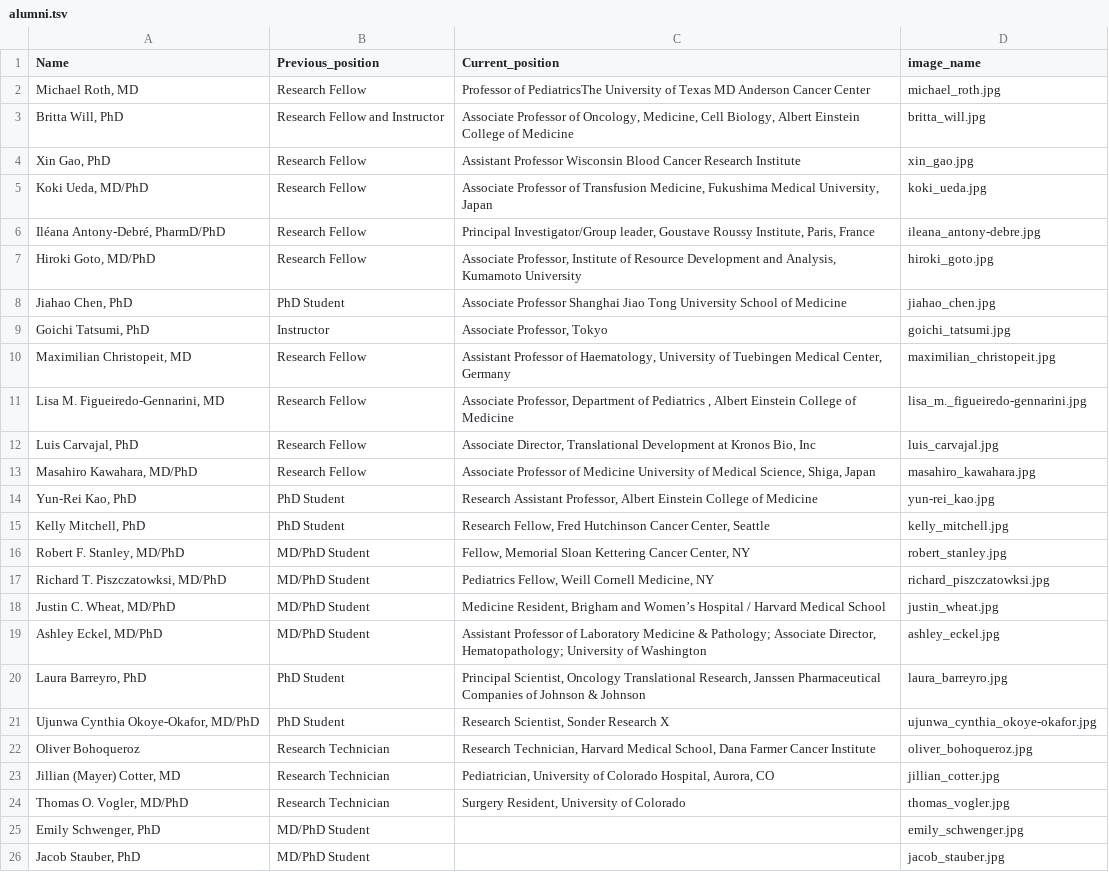
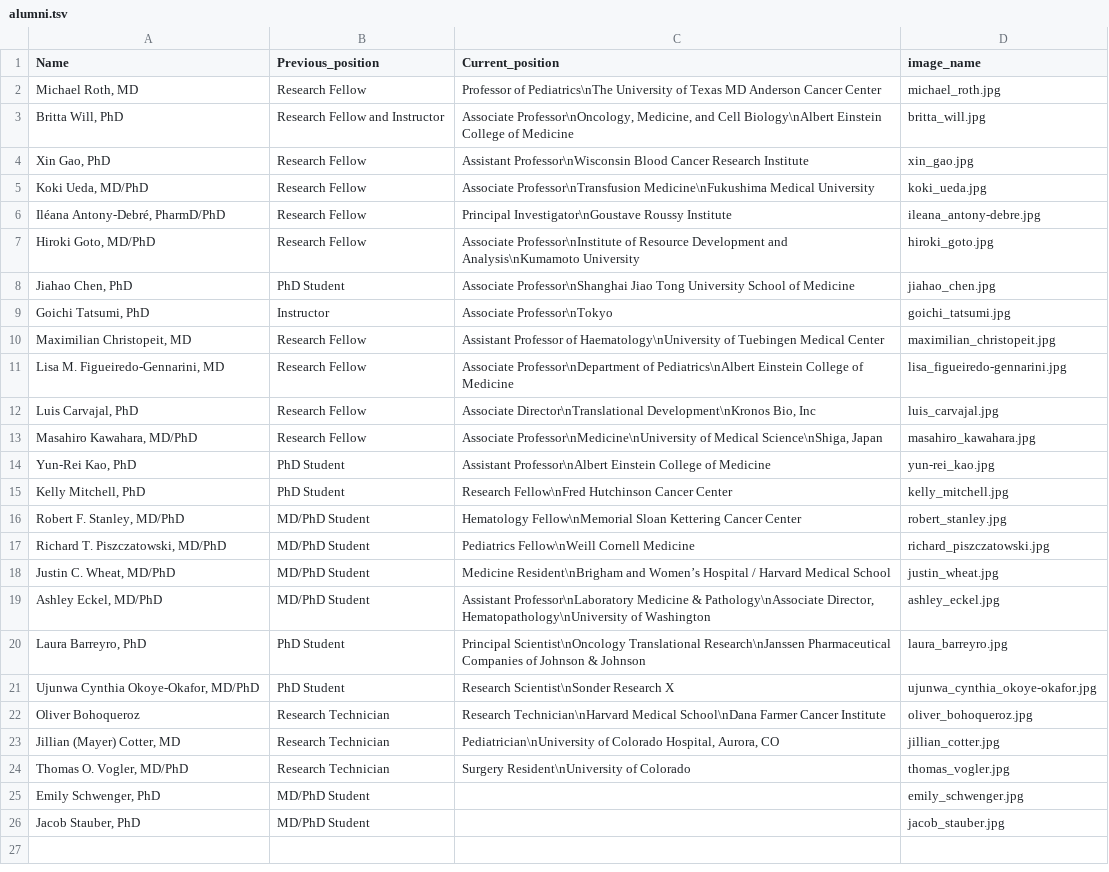
Before and after one commit to rscharf1/steidl-lab-website, a TSV file: _data/alumni.tsv, drawn as a sheet; the diff names each change by its address in the sheet, - before the commit and + after, or states it on an @@ line.

```diff
--- a/_data/alumni.tsv
+++ b/_data/alumni.tsv
-C2 (Current_position): Professor of PediatricsThe University of…
+C2 (Current_position): Professor of Pediatrics\nThe University of…
-C3 (Current_position): Associate Professor of Oncology, Medicine, Cell Biology, Albert Einstein College…
+C3 (Current_position): Associate Professor\nOncology, Medicine, and Cell Biology\nAlbert Einstein College…
-C4 (Current_position): Assistant Professor Wisconsin Blood Cancer…
+C4 (Current_position): Assistant Professor\nWisconsin Blood Cancer…
-C5 (Current_position): Associate Professor of Transfusion Medicine, Fukushima Medical University, Japan
+C5 (Current_position): Associate Professor\nTransfusion Medicine\nFukushima Medical University
-C6 (Current_position): Principal Investigator/Group leader, Goustave Roussy Institute, Paris, France
+C6 (Current_position): Principal Investigator\nGoustave Roussy Institute
-C7 (Current_position): Associate Professor, Institute of Resource Development and Analysis, Kumamoto University
+C7 (Current_position): Associate Professor\nInstitute of Resource Development and Analysis\nKumamoto University
-C8 (Current_position): Associate Professor Shanghai Jiao Tong…
+C8 (Current_position): Associate Professor\nShanghai Jiao Tong…
-C9 (Current_position): Associate Professor, Tokyo
+C9 (Current_position): Associate Professor\nTokyo
-C10 (Current_position): …Professor of Haematology, University of Tuebingen Medical Center, Germany
+C10 (Current_position): …Professor of Haematology\nUniversity of Tuebingen Medical Center
-C11 (Current_position): Associate Professor, Department of Pediatrics , Albert Einstein College…
+C11 (Current_position): Associate Professor\nDepartment of Pediatrics\nAlbert Einstein College…
-D11 (image_name): lisa_m._figueiredo-gennarini.jpg
+D11 (image_name): lisa_figueiredo-gennarini.jpg
-C12 (Current_position): Associate Director, Translational Development at Kronos Bio, Inc
+C12 (Current_position): Associate Director\nTranslational Development\nKronos Bio, Inc
-C13 (Current_position): Associate Professor of Medicine University of Medical Science, Shiga, Japan
+C13 (Current_position): Associate Professor\nMedicine\nUniversity of Medical Science\nShiga, Japan
-C14 (Current_position): Research Assistant Professor, Albert Einstein College…
+C14 (Current_position): Assistant Professor\nAlbert Einstein College…
-C15 (Current_position): Research Fellow, Fred Hutchinson Cancer Center, Seattle
+C15 (Current_position): Research Fellow\nFred Hutchinson Cancer Center
-C16 (Current_position): Fellow, Memorial Sloan Kettering Cancer Center, NY
+C16 (Current_position): Hematology Fellow\nMemorial Sloan Kettering Cancer Center
-A17 (Name): Richard T. Piszczatowksi, MD/PhD
+A17 (Name): Richard T. Piszczatowski, MD/PhD
-C17 (Current_position): Pediatrics Fellow, Weill Cornell Medicine, NY
+C17 (Current_position): Pediatrics Fellow\nWeill Cornell Medicine
-D17 (image_name): richard_piszczatowksi.jpg
+D17 (image_name): richard_piszczatowski.jpg
-C18 (Current_position): Medicine Resident, Brigham and Women’s…
+C18 (Current_position): Medicine Resident\nBrigham and Women’s…
-C19 (Current_position): Assistant Professor of Laboratory Medicine & Pathology; Associate Director, Hematopathology; University of Washington
+C19 (Current_position): Assistant Professor\nLaboratory Medicine & Pathology\nAssociate Director, Hematopathology\nUniversity of Washington
-C20 (Current_position): Principal Scientist, Oncology Translational Research, Janssen Pharmaceutical Companies…
+C20 (Current_position): Principal Scientist\nOncology Translational Research\nJanssen Pharmaceutical Companies…
-C21 (Current_position): Research Scientist, Sonder Research X
+C21 (Current_position): Research Scientist\nSonder Research X
-C22 (Current_position): Research Technician, Harvard Medical School, Dana Farmer Cancer…
+C22 (Current_position): Research Technician\nHarvard Medical School\nDana Farmer Cancer…
-C23 (Current_position): Pediatrician, University of Colorado…
+C23 (Current_position): Pediatrician\nUniversity of Colorado…
-C24 (Current_position): Surgery Resident, University of Colorado
+C24 (Current_position): Surgery Resident\nUniversity of Colorado
```
Also changed, not shown: _data/team.tsv, 20 other files.
